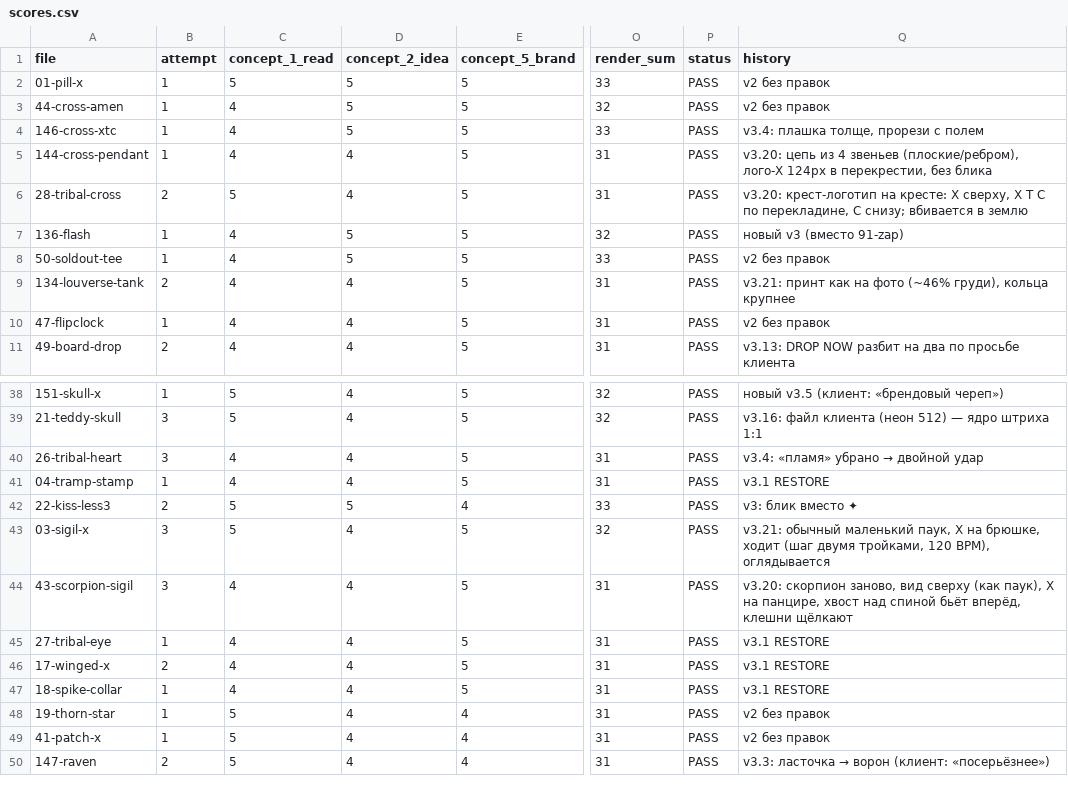
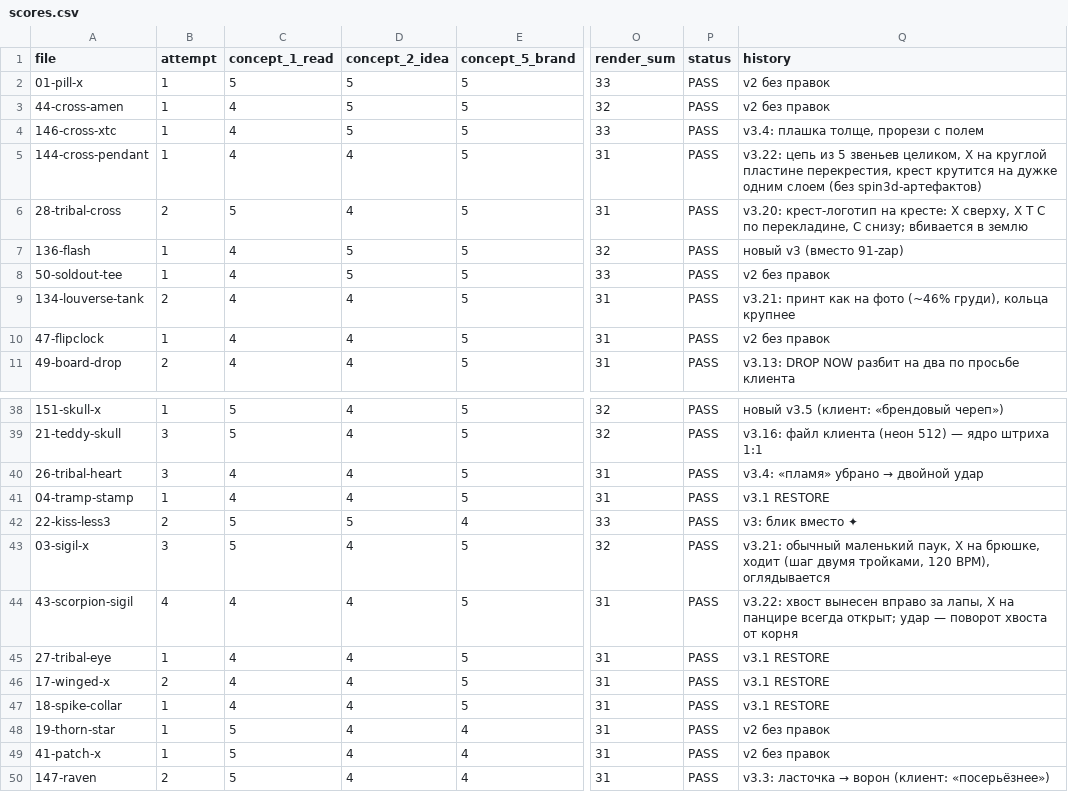
Before and after one commit to lilkutabare-hue/xtc-assets, a CSV file: emoji/scores.csv, drawn as a sheet; only a part is shown, gaps mark what is left out; the diff names each change by its address in the sheet, - before the commit and + after, or states it on an @@ line.

```diff
--- a/emoji/scores.csv
+++ b/emoji/scores.csv
-Q5 (history): v3.20: цепь из 4 звеньев (плоские/ребром), лого-X 124px в перекрестии, без блика
+Q5 (history): v3.22: цепь из 5 звеньев целиком, X на круглой пластине перекрестия, крест крутится на дужке одним слоем (без spin3d-артефактов)
-B44 (attempt): 3
+B44 (attempt): 4
-Q44 (history): v3.20: скорпион заново, вид сверху (как паук), X на панцире, хвост над спиной бьёт вперёд, клешни щёлкают
+Q44 (history): v3.22: хвост вынесен вправо за лапы, X на панцире всегда открыт; удар — поворот хвоста от корня
```
Also changed, not shown: emoji/manifest.csv, 13 other files.
